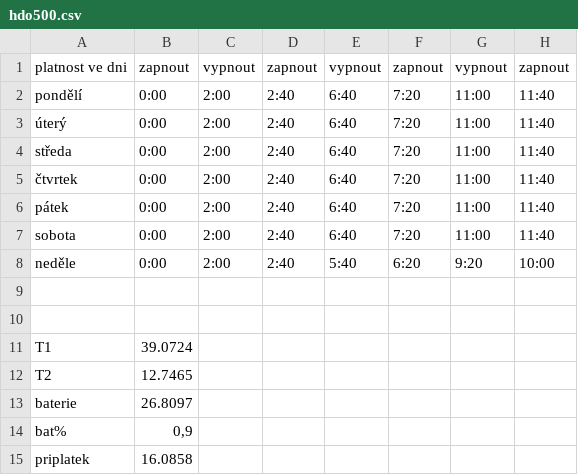
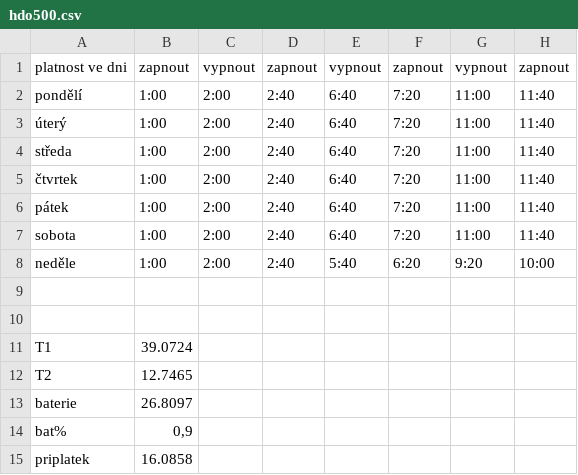
Before and after one commit to bytdvorce/chalupa-ote-monitor, a CSV file: hdo500.csv, drawn as a sheet; only a part is shown; the diff names each change by its address in the sheet, - before the commit and + after, or states it on an @@ line.

Commit message:
Update hdo500.csv

```diff
--- a/hdo500.csv
+++ b/hdo500.csv
-B2:B8: 0:00
+B2:B8: 1:00
```
